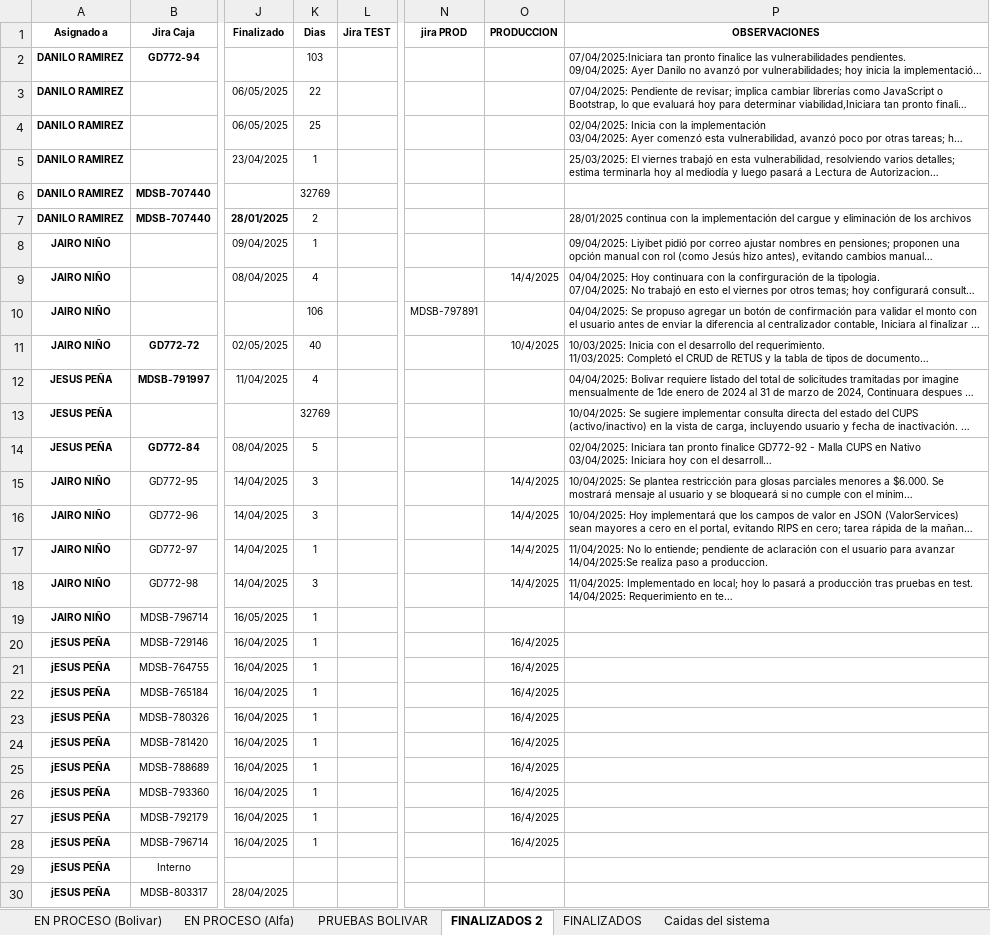
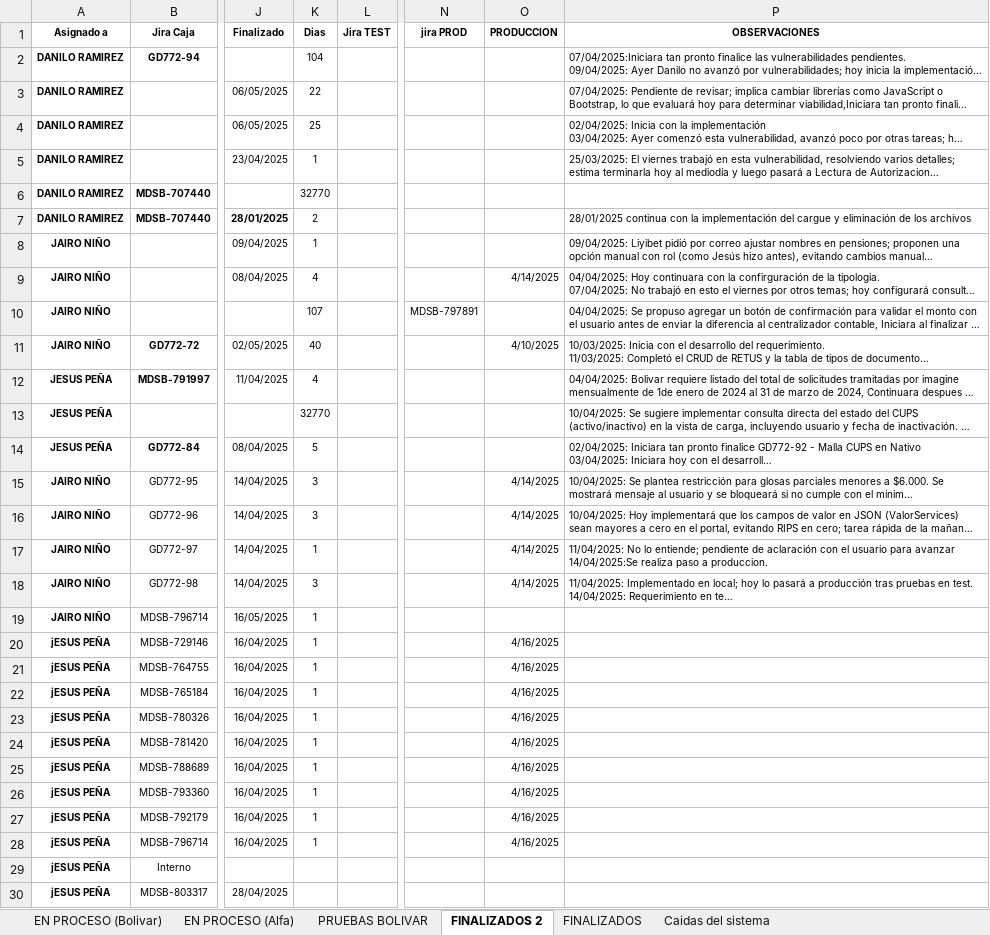
Before and after one commit to Imaginepruebas/requerimientos-diarios, an Excel workbook: Segumiento_Bolivar.xlsx, sheet FINALIZADOS 2, drawn as a sheet; only a part is shown, gaps mark what is left out; long unchanged cells end in …; values as stored, in another font and other column widths than the file's, no borders; charts and pictures and table styles not drawn; the diff covers the shown part only; the diff names each change by its address in the sheet, - before the commit and + after, or states it on an @@ line.

```diff
--- a/Segumiento_Bolivar.xlsx (sheet FINALIZADOS 2)
+++ b/Segumiento_Bolivar.xlsx (sheet FINALIZADOS 2)
-K2 (Dias): 103
+K2 (Dias): 104
-K6 (Dias): 32769
+K6 (Dias): 32770
-O9 (PRODUCCION): 14/4/2025
+O9 (PRODUCCION): 4/14/2025
-K10 (Dias): 106
+K10 (Dias): 107
-O11 (PRODUCCION): 10/4/2025
+O11 (PRODUCCION): 4/10/2025
-K13 (Dias): 32769
+K13 (Dias): 32770
-O15:O18 (PRODUCCION): 14/4/2025
+O15:O18 (PRODUCCION): 4/14/2025
-O20:O28 (PRODUCCION): 16/4/2025
+O20:O28 (PRODUCCION): 4/16/2025
```
Also changed, not shown: 6 edited cells elsewhere in this sheet, sheet EN PROCESO (Bolivar), sheet EN PROCESO (Alfa), sheet FINALIZADOS, hidden cells, charts or pictures, Segumiento_Colmedica.xlsx, Segumiento_Tuya.xlsx, 8 other files.
